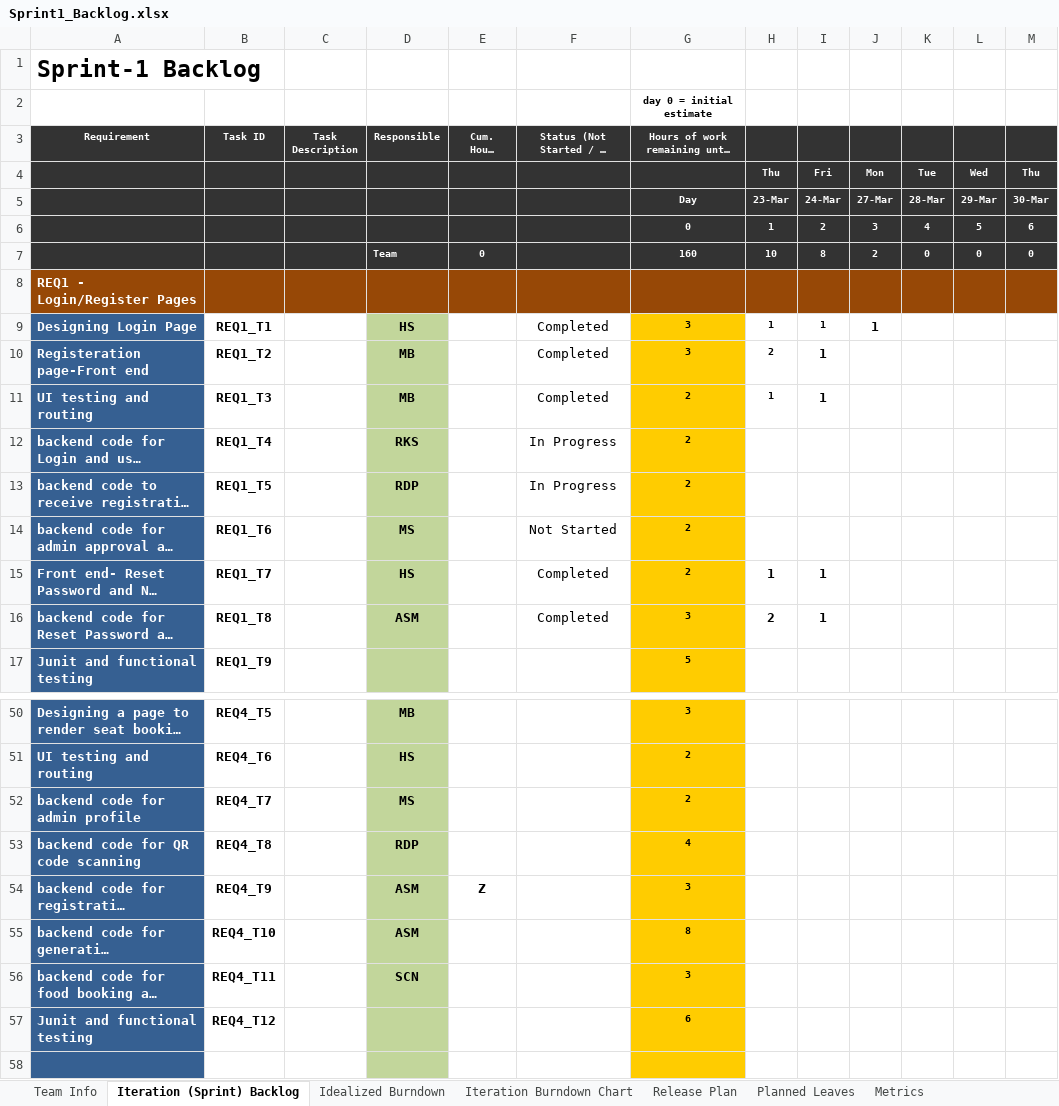
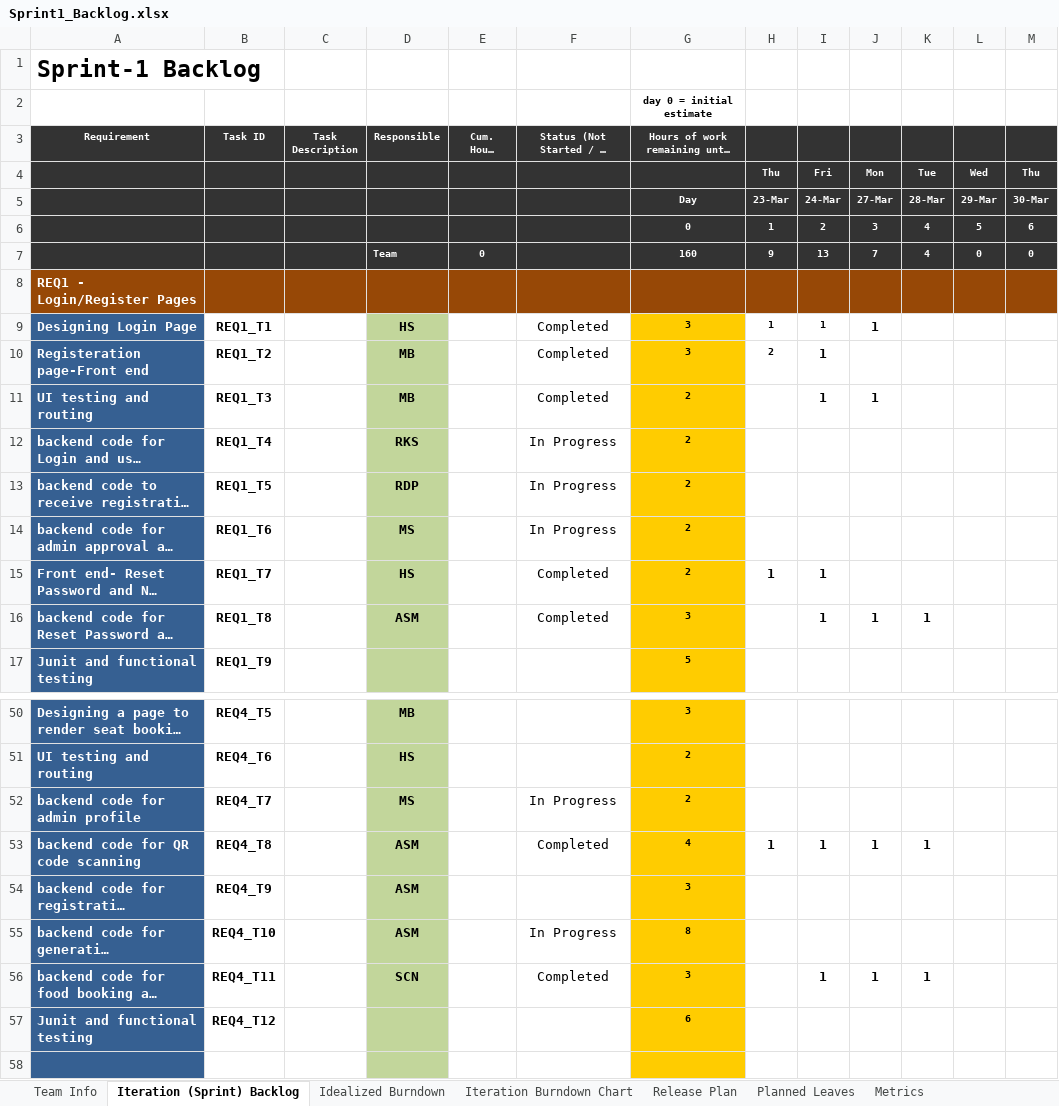
Before and after one commit to b-moulidhar/SequreMySeat, an Excel workbook: Sprint1_Backlog.xlsx, sheet Iteration (Sprint) Backlog, drawn as a sheet; only a part is shown, gaps mark what is left out; long unchanged cells end in …; values as stored, in another font and other column widths than the file's, no borders; the diff covers the shown part only; the diff names each change by its address in the sheet, - before the commit and + after, or states it on an @@ line.

```diff
--- a/Sprint1_Backlog.xlsx (sheet Iteration (Sprint) Backlog)
+++ b/Sprint1_Backlog.xlsx (sheet Iteration (Sprint) Backlog)
-H7: 10
+H7: 9
-I7: 8
+I7: 13
-J7: 2
+J7: 7
-K7: 0
+K7: 4
-H11: 1
+H11: (empty)
-J11: (empty)
+J11: 1
-F14: Not Started
+F14: In Progress
-H16: 2
+H16: (empty)
-J16: (empty)
+J16: 1
-K16: (empty)
+K16: 1
-F52: (empty)
+F52: In Progress
-D53 (Responsible): RDP
+D53 (Responsible): ASM
-F53: (empty)
+F53: Completed
-H53: (empty)
+H53: 1
-I53: (empty)
+I53: 1
-J53: (empty)
+J53: 1
-K53: (empty)
+K53: 1
-E54 (Cum. Hours Spent): Z
+E54 (Cum. Hours Spent): (empty)
-F55: (empty)
+F55: In Progress
-F56: (empty)
+F56: Completed
-I56: (empty)
+I56: 1
-J56: (empty)
+J56: 1
-K56: (empty)
+K56: 1
```
Also changed, not shown: 19 edited cells elsewhere in this sheet, sheet Planned Leaves, charts or pictures, SMS-Product Backlog.xlsx.
